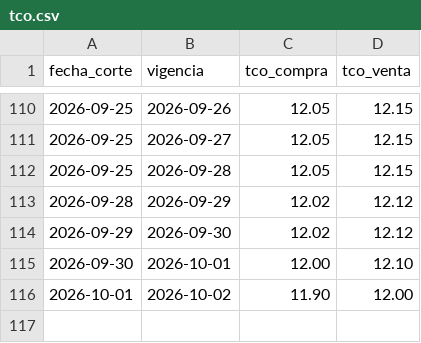
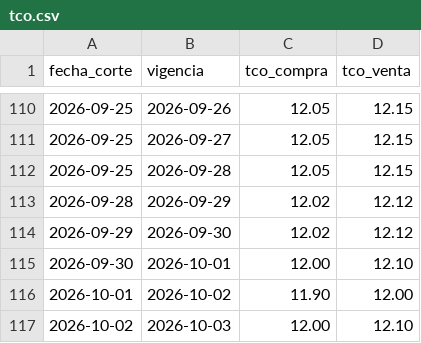
Before and after one commit to BohozX/TCO-BCB, a CSV file: datos/tco.csv, drawn as a sheet; only a part is shown, gaps mark what is left out; the diff names each change by its address in the sheet, - before the commit and + after, or states it on an @@ line.

```diff
--- a/datos/tco.csv
+++ b/datos/tco.csv
+row 117: 2026-10-02 | 2026-10-03 | 12.00 | 12.10
```
Also changed, not shown: 3 other files.
